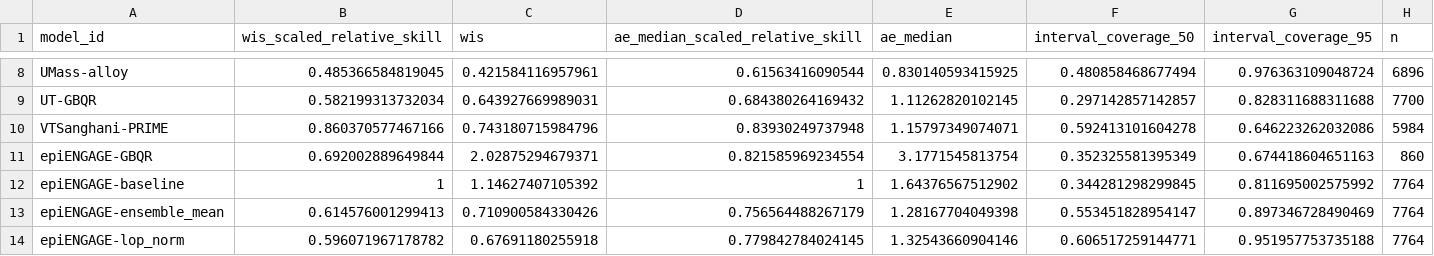
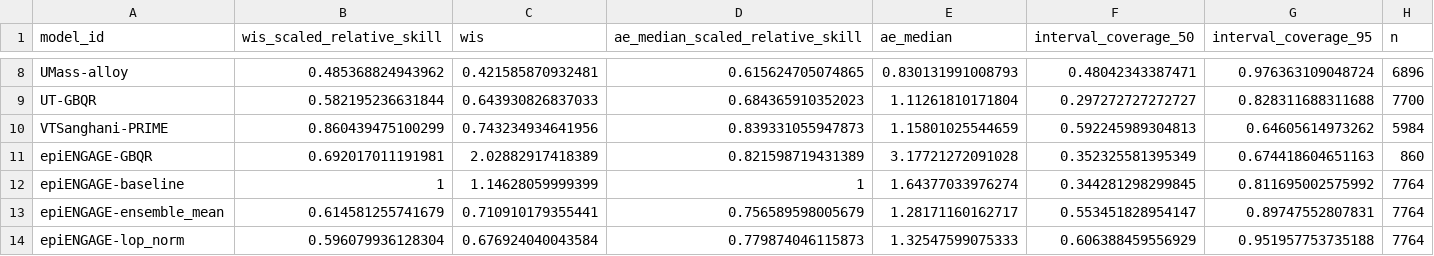
Before and after one commit to reichlab/metrocast-dashboard, a CSV file: scores/Flu ED visits pct/Full season/scores.csv, drawn as a sheet; only a part is shown, gaps mark what is left out; the diff covers the shown part only.

```diff
--- a/scores/Flu ED visits pct/Full season/scores.csv
+++ b/scores/Flu ED visits pct/Full season/scores.csv
@@ -8,7 +8,7 @@
-"UMass-alloy",0.485366584819045,0.421584116957961,0.61563416090544,0.830140593415925,0.480858468677494,0.976363109048724,6896
-"UT-GBQR",0.582199313732034,0.643927669989031,0.684380264169432,1.11262820102145,0.297142857142857,0.828311688311688,7700
-"VTSanghani-PRIME",0.860370577467166,0.743180715984796,0.83930249737948,1.15797349074071,0.592413101604278,0.646223262032086,5984
-"epiENGAGE-GBQR",0.692002889649844,2.02875294679371,0.821585969234554,3.1771545813754,0.352325581395349,0.674418604651163,860
-"epiENGAGE-baseline",1,1.14627407105392,1,1.64376567512902,0.344281298299845,0.811695002575992,7764
-"epiENGAGE-ensemble_mean",0.614576001299413,0.710900584330426,0.756564488267179,1.28167704049398,0.553451828954147,0.897346728490469,7764
-"epiENGAGE-lop_norm",0.596071967178782,0.67691180255918,0.779842784024145,1.32543660904146,0.606517259144771,0.951957753735188,7764
+"UMass-alloy",0.485368824943962,0.421585870932481,0.615624705074865,0.830131991008793,0.48042343387471,0.976363109048724,6896
+"UT-GBQR",0.582195236631844,0.643930826837033,0.684365910352023,1.11261810171804,0.297272727272727,0.828311688311688,7700
+"VTSanghani-PRIME",0.860439475100299,0.743234934641956,0.839331055947873,1.15801025544659,0.592245989304813,0.64605614973262,5984
+"epiENGAGE-GBQR",0.692017011191981,2.02882917418389,0.821598719431389,3.17721272091028,0.352325581395349,0.674418604651163,860
+"epiENGAGE-baseline",1,1.14628059999399,1,1.64377033976274,0.344281298299845,0.811695002575992,7764
+"epiENGAGE-ensemble_mean",0.614581255741679,0.710910179355441,0.756589598005679,1.28171160162717,0.553451828954147,0.89747552807831,7764
+"epiENGAGE-lop_norm",0.596079936128304,0.676924040043584,0.779874046115873,1.32547599075333,0.606388459556929,0.951957753735188,7764
```
Also changed, not shown: 38 edited cells elsewhere in this file, scores/Flu ED visits pct/Full season/location/scores.csv, scores/Flu ED visits pct/Full season/target_end_date/scores.csv, 17 other files.
